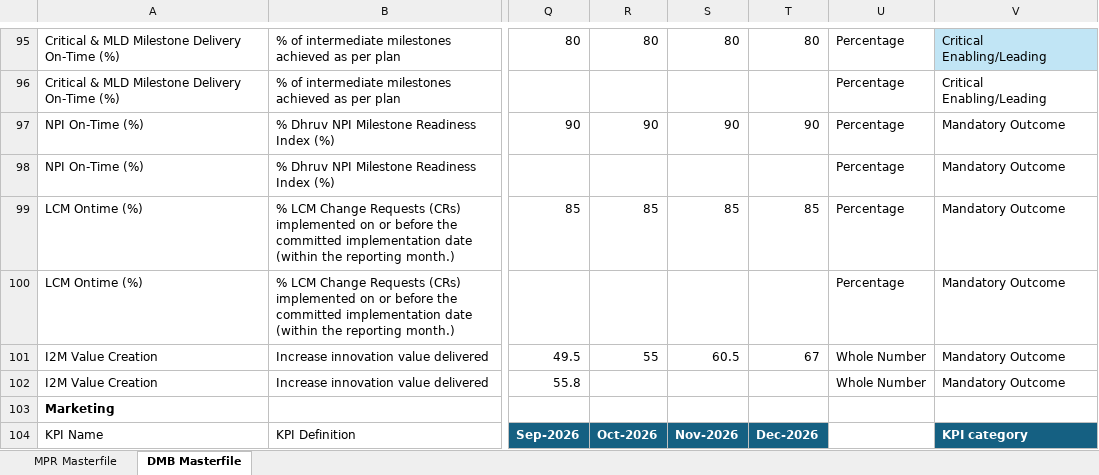
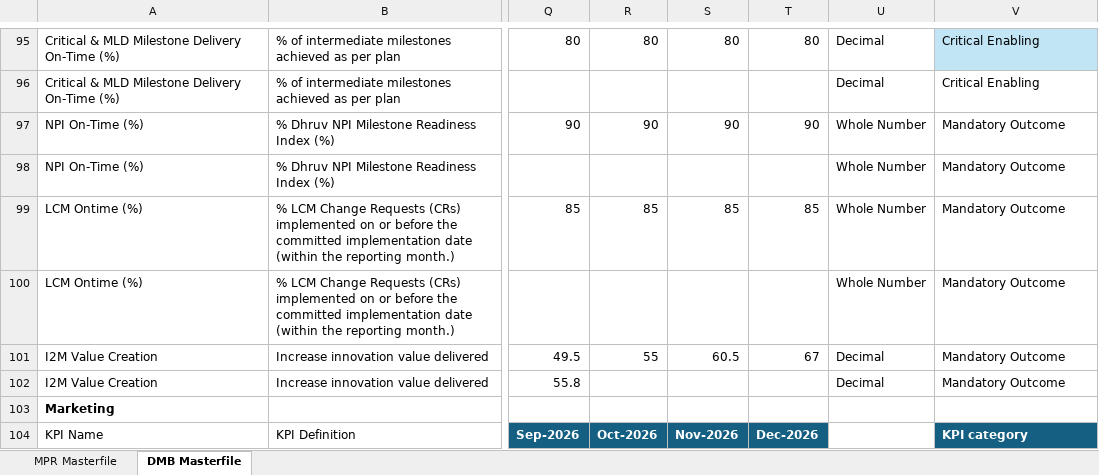
Before and after one commit to kavyabhardwajj30/DMB-Dashboard, an Excel workbook: data/Masterfile_DMB_Dashboard.xlsx, sheet DMB Masterfile, drawn as a sheet; only a part is shown, gaps mark what is left out; values as stored, in another font and other column widths than the file's, no borders; table styles not drawn; the diff covers the shown part only; the diff names each change by its address in the sheet, - before the commit and + after, or states it on an @@ line.

Commit message:
Auto-sync Masterfile_DMB_Dashboard.xlsx from SharePoint via live sync [skip ci]

```diff
--- a/data/Masterfile_DMB_Dashboard.xlsx (sheet DMB Masterfile)
+++ b/data/Masterfile_DMB_Dashboard.xlsx (sheet DMB Masterfile)
-U95:U96: Percentage
+U95:U96: Decimal
-V95:V96: Critical Enabling/Leading
+V95:V96: Critical Enabling
-U97:U100: Percentage
+U97:U100: Whole Number
-U101:U102: Whole Number
+U101:U102: Decimal
```
Also changed, not shown: 160 edited cells and cell formats elsewhere in this sheet, sheet MPR Masterfile, hidden cells.
